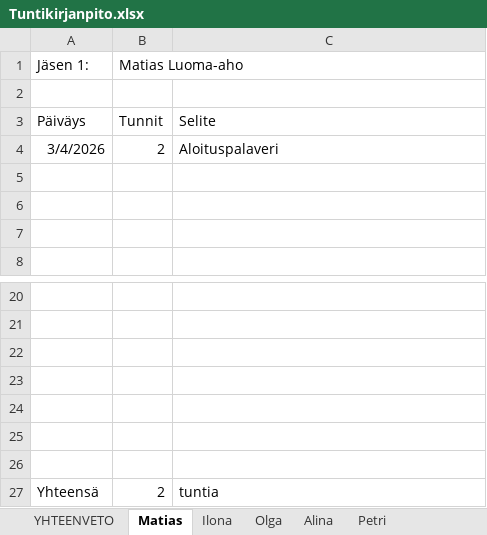
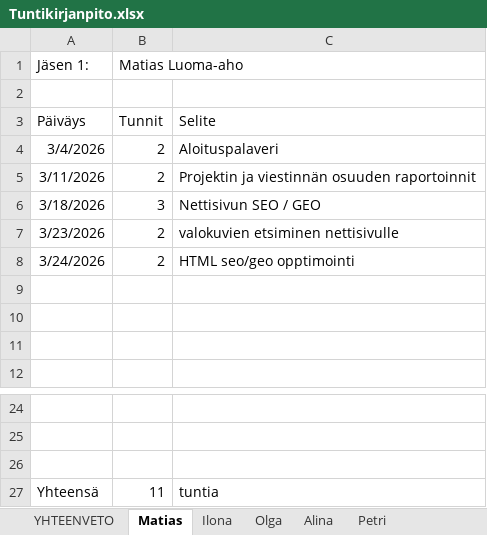
Before and after one commit to Malskes3432/Tuoteprojekti1, an Excel workbook: Muut/Tuntikirjanpito.xlsx, sheet Matias, drawn as a sheet; only a part is shown, gaps mark what is left out; values as stored, in another font and other column widths than the file's, no borders; removed rows and columns are numbered as before the commit, all else as after; the diff names each change by its address in the sheet, - before the commit and + after, or states it on an @@ line.

```diff
--- a/Muut/Tuntikirjanpito.xlsx (sheet Matias)
+++ b/Muut/Tuntikirjanpito.xlsx (sheet Matias)
+row 5: 3/11/2026 | 2 | Projektin ja viestinnän osuuden raportoinnit
+row 6: 3/18/2026 | 3 | Nettisivun SEO / GEO
+row 7: 3/23/2026 | 2 | valokuvien etsiminen nettisivulle
+row 8: 3/24/2026 | 2 | HTML seo/geo opptimointi
-row 23: (empty)
-row 24: (empty)
-row 25: (empty)
-row 26: (empty)
-B27 (Matias Luoma-aho): 2
+B27 (Matias Luoma-aho): 11
```
Also changed, not shown: sheet Ilona, sheet YHTEENVETO.
